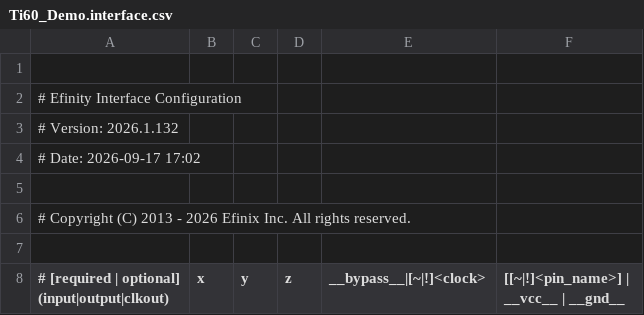
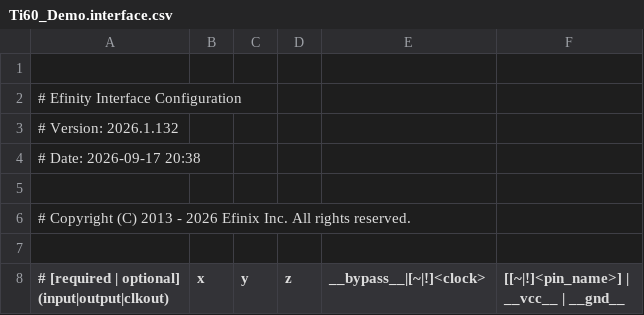
Before and after one commit to Starfall-git/fpga-w.-codex, a CSV file: outflow/Ti60_Demo.interface.csv, drawn as a sheet; only a part is shown.

```diff
--- a/outflow/Ti60_Demo.interface.csv
+++ b/outflow/Ti60_Demo.interface.csv
@@ -3,3 +3,3 @@
 # Version: 2026.1.132
-# Date: 2026-09-17 17:02
+# Date: 2026-09-17 20:38
 
```
Also changed, not shown: outflow/Ti60_Demo.pinout.csv, outflow/Ti60_Demo.res.csv, 34 other files.
